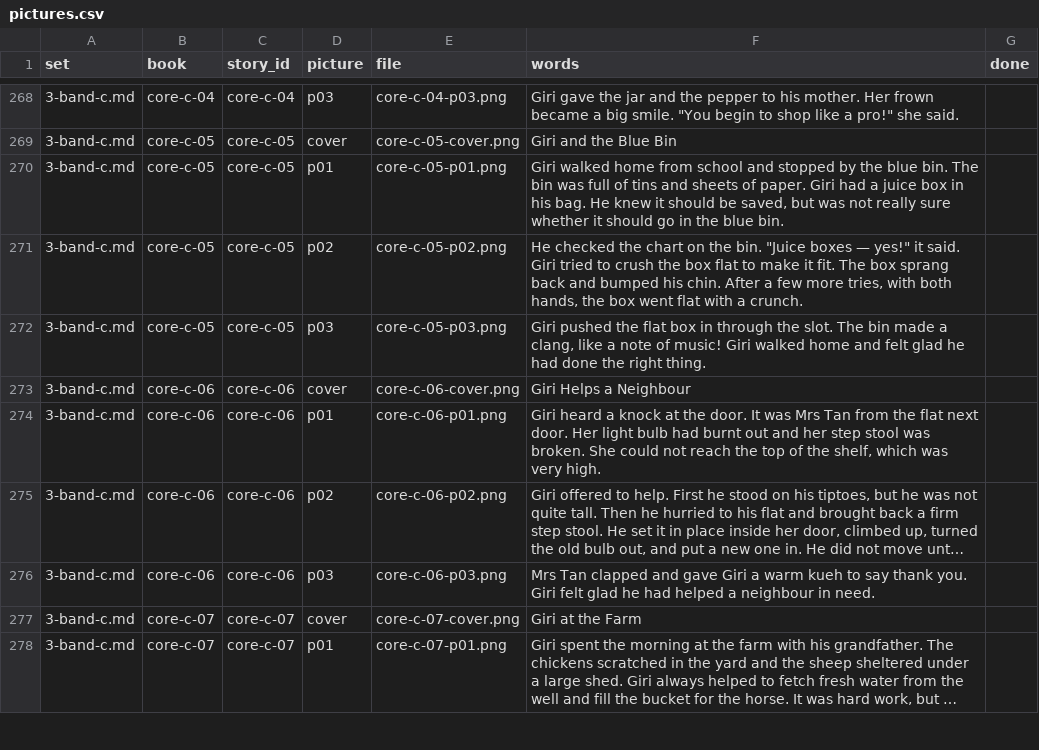
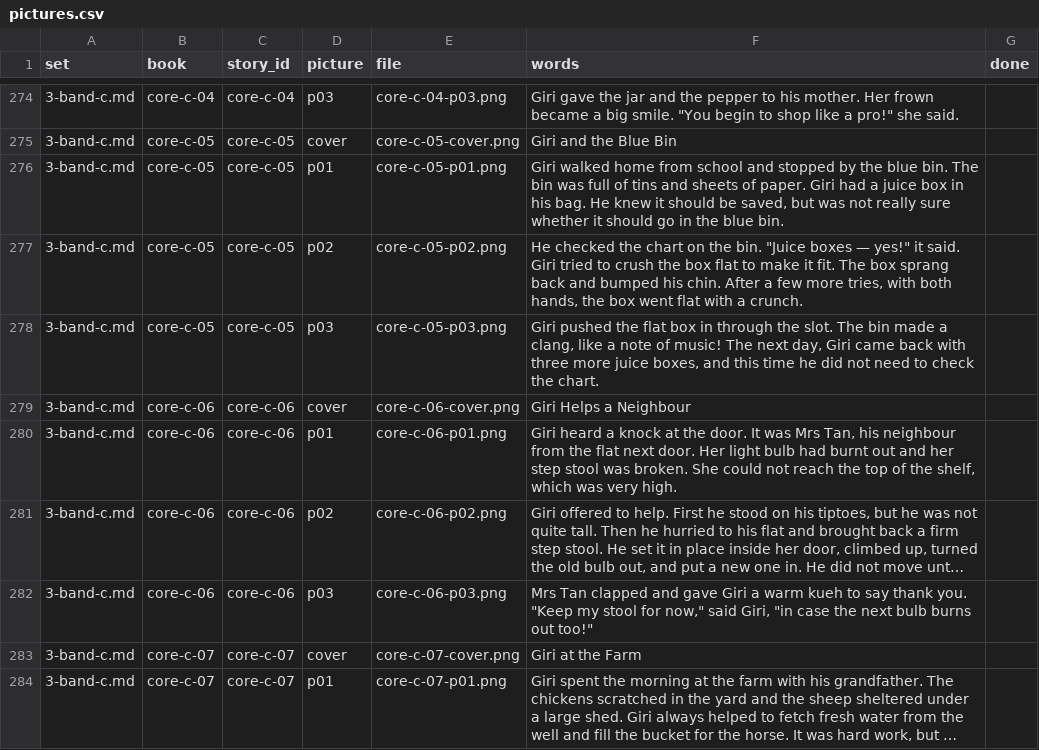
Before and after one commit to RiceTogether17/phonicsquest, a CSV file: readers/pictures.csv, drawn as a sheet; only a part is shown, gaps mark what is left out; long unchanged cells end in …; addresses are those after the commit; the diff covers the shown part only; the diff names each change by its address in the sheet, - before the commit and + after, or states it on an @@ line.

```diff
--- a/readers/pictures.csv
+++ b/readers/pictures.csv
-F278 (words): …of music! Giri walked home and felt glad he had done the right thing.
+F278 (words): …of music! The next day, Giri came back with three more juice boxes, and this time he did not need to check the chart.
-F280 (words): …was Mrs Tan from the…
+F280 (words): …was Mrs Tan, his neighbour from the…
-F282 (words): …thank you. Giri felt glad he had helped a neighbour in need.
+F282 (words): …thank you. "Keep my stool for now," said Giri, "in case the next bulb burns out too!"
```
Also changed, not shown: 6 added rows and 17 edited cells elsewhere in this file, 9 other files.
